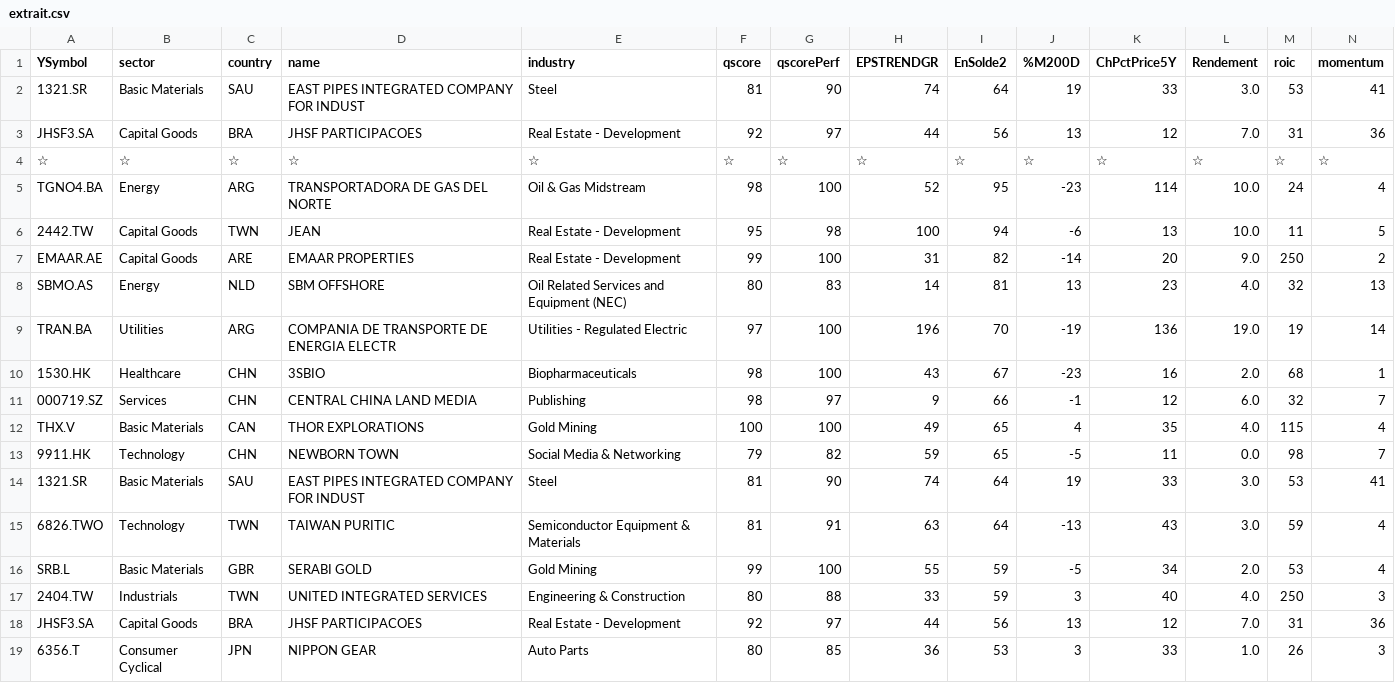
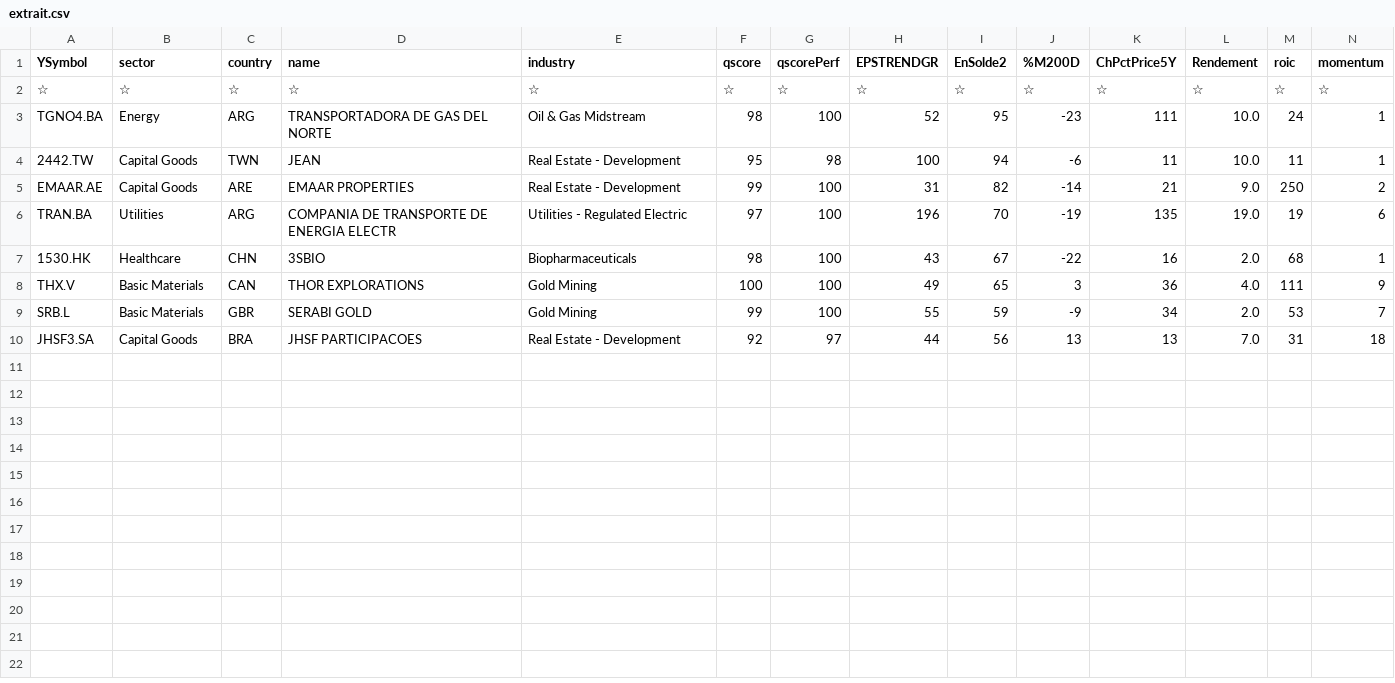
Before and after one commit to facoptere/screener, a CSV file: extrait.csv, drawn as a sheet.

Commit message:
Commit from bot -- 2026.Sep12 05:53

```diff
--- a/extrait.csv
+++ b/extrait.csv
@@ -1,19 +1,10 @@
 YSymbol,sector,country,name,industry,qscore,qscorePerf,EPSTRENDGR,EnSolde2,%M200D,ChPctPrice5Y,Rendement,roic,momentum
-1321.SR,Basic Materials,SAU,EAST PIPES INTEGRATED COMPANY FOR INDUST,Steel,81,90,74,64,19,33,3.0,53,41
-JHSF3.SA,Capital Goods,BRA,JHSF PARTICIPACOES,Real Estate - Development,92,97,44,56,13,12,7.0,31,36
 ☆,☆,☆,☆,☆,☆,☆,☆,☆,☆,☆,☆,☆,☆
-TGNO4.BA,Energy,ARG,TRANSPORTADORA DE GAS DEL NORTE,Oil & Gas Midstream,98,100,52,95,-23,114,10.0,24,4
-2442.TW,Capital Goods,TWN,JEAN,Real Estate - Development,95,98,100,94,-6,13,10.0,11,5
-EMAAR.AE,Capital Goods,ARE,EMAAR PROPERTIES,Real Estate - Development,99,100,31,82,-14,20,9.0,250,2
-SBMO.AS,Energy,NLD,SBM OFFSHORE,Oil Related Services and Equipment (NEC),80,83,14,81,13,23,4.0,32,13
-TRAN.BA,Utilities,ARG,COMPANIA DE TRANSPORTE DE ENERGIA ELECTR,Utilities - Regulated Electric,97,100,196,70,-19,136,19.0,19,14
-1530.HK,Healthcare,CHN,3SBIO,Biopharmaceuticals,98,100,43,67,-23,16,2.0,68,1
-000719.SZ,Services,CHN,CENTRAL CHINA LAND MEDIA,Publishing,98,97,9,66,-1,12,6.0,32,7
-THX.V,Basic Materials,CAN,THOR EXPLORATIONS,Gold Mining,100,100,49,65,4,35,4.0,115,4
-9911.HK,Technology,CHN,NEWBORN TOWN,Social Media & Networking,79,82,59,65,-5,11,0.0,98,7
-1321.SR,Basic Materials,SAU,EAST PIPES INTEGRATED COMPANY FOR INDUST,Steel,81,90,74,64,19,33,3.0,53,41
-6826.TWO,Technology,TWN,TAIWAN PURITIC,Semiconductor Equipment & Materials,81,91,63,64,-13,43,3.0,59,4
-SRB.L,Basic Materials,GBR,SERABI GOLD,Gold Mining,99,100,55,59,-5,34,2.0,53,4
-2404.TW,Industrials,TWN,UNITED INTEGRATED SERVICES,Engineering & Construction,80,88,33,59,3,40,4.0,250,3
-JHSF3.SA,Capital Goods,BRA,JHSF PARTICIPACOES,Real Estate - Development,92,97,44,56,13,12,7.0,31,36
-6356.T,Consumer Cyclical,JPN,NIPPON GEAR,Auto Parts,80,85,36,53,3,33,1.0,26,3
+TGNO4.BA,Energy,ARG,TRANSPORTADORA DE GAS DEL NORTE,Oil & Gas Midstream,98,100,52,95,-23,111,10.0,24,1
+2442.TW,Capital Goods,TWN,JEAN,Real Estate - Development,95,98,100,94,-6,11,10.0,11,1
+EMAAR.AE,Capital Goods,ARE,EMAAR PROPERTIES,Real Estate - Development,99,100,31,82,-14,21,9.0,250,2
+TRAN.BA,Utilities,ARG,COMPANIA DE TRANSPORTE DE ENERGIA ELECTR,Utilities - Regulated Electric,97,100,196,70,-19,135,19.0,19,6
+1530.HK,Healthcare,CHN,3SBIO,Biopharmaceuticals,98,100,43,67,-22,16,2.0,68,1
+THX.V,Basic Materials,CAN,THOR EXPLORATIONS,Gold Mining,100,100,49,65,3,36,4.0,111,9
+SRB.L,Basic Materials,GBR,SERABI GOLD,Gold Mining,99,100,55,59,-9,34,2.0,53,7
+JHSF3.SA,Capital Goods,BRA,JHSF PARTICIPACOES,Real Estate - Development,92,97,44,56,13,13,7.0,31,18
```
